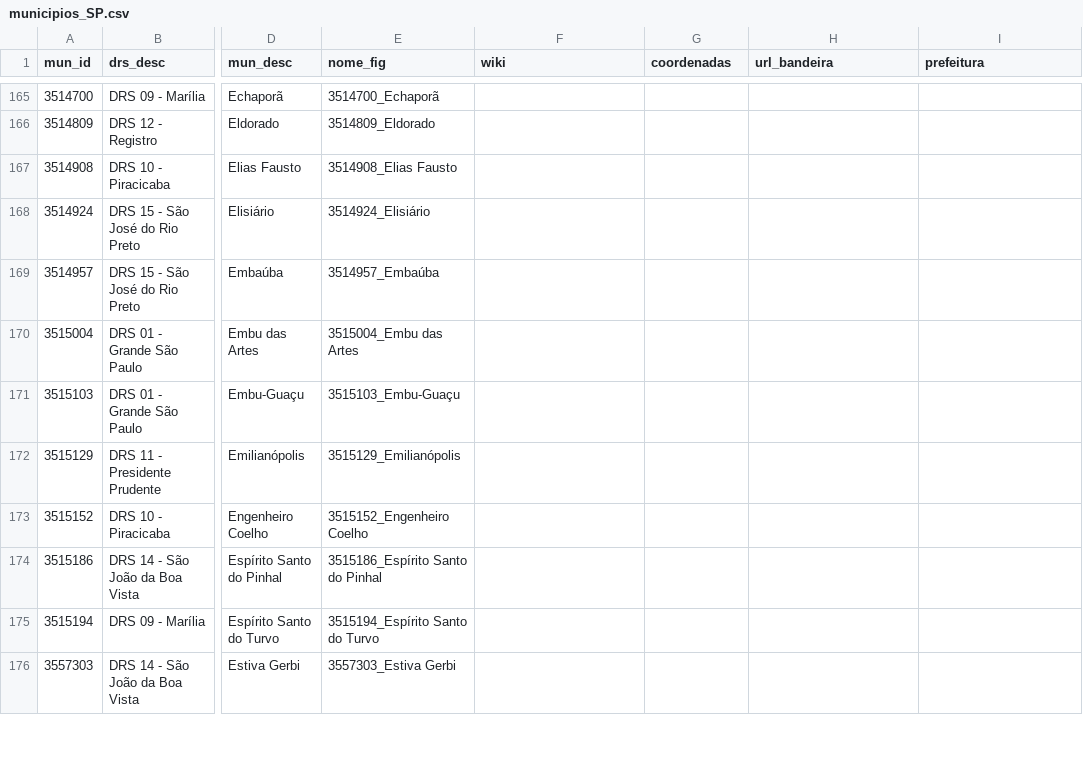
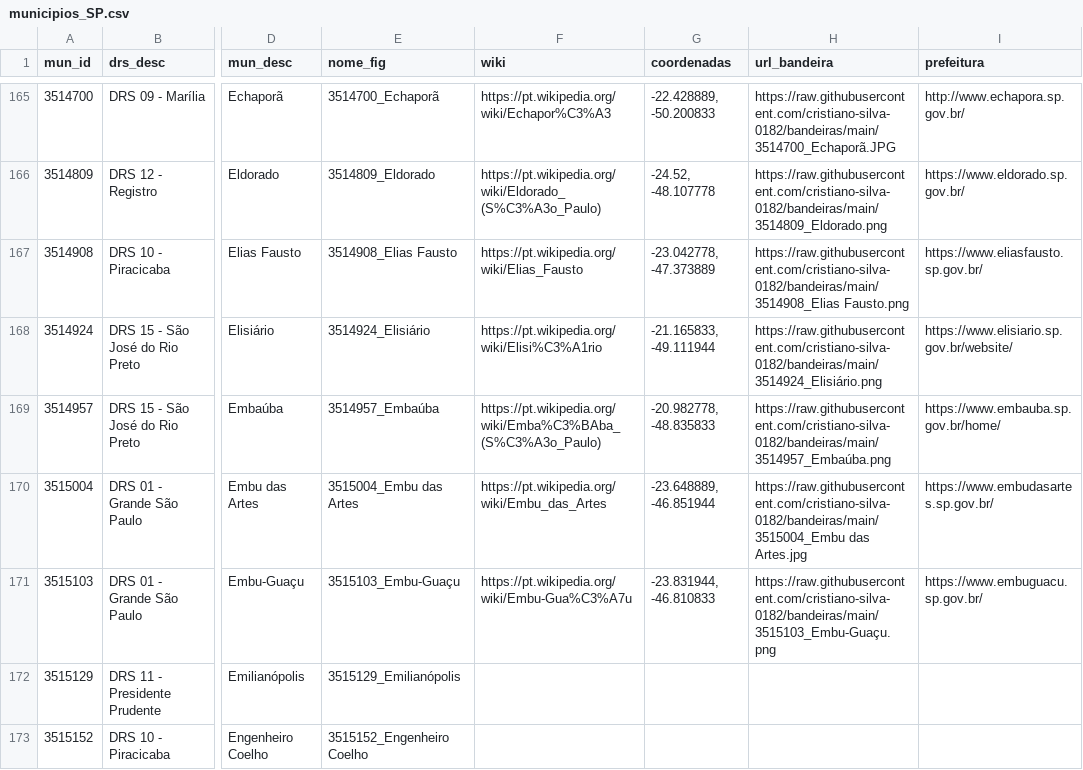
Before and after one commit to cristiano-silva-0182/bandeiras, a CSV file: municipios_SP.csv, drawn as a sheet; only a part is shown, gaps mark what is left out; the shorter side is filled out with more unchanged rows; the diff covers the shown part only; the diff names each change by its address in the sheet, - before the commit and + after, or states it on an @@ line.

```diff
--- a/municipios_SP.csv
+++ b/municipios_SP.csv
-F165 (wiki): (empty)
+F165 (wiki): https://pt.wikipedia.org/wiki/Echapor%C3%A3
-G165 (coordenadas): (empty)
+G165 (coordenadas): -22.428889, -50.200833
-H165 (url_bandeira): (empty)
+H165 (url_bandeira): https://raw.githubusercontent.com/cristiano-silva-0182/bandeiras/main/3514700_Echaporã.JPG
-I165 (prefeitura): (empty)
+I165 (prefeitura): http://www.echapora.sp.gov.br/
-F166 (wiki): (empty)
+F166 (wiki): https://pt.wikipedia.org/wiki/Eldorado_(S%C3%A3o_Paulo)
-G166 (coordenadas): (empty)
+G166 (coordenadas): -24.52, -48.107778
-H166 (url_bandeira): (empty)
+H166 (url_bandeira): https://raw.githubusercontent.com/cristiano-silva-0182/bandeiras/main/3514809_Eldorado.png
-I166 (prefeitura): (empty)
+I166 (prefeitura): https://www.eldorado.sp.gov.br/
-F167 (wiki): (empty)
+F167 (wiki): https://pt.wikipedia.org/wiki/Elias_Fausto
-G167 (coordenadas): (empty)
+G167 (coordenadas): -23.042778, -47.373889
-H167 (url_bandeira): (empty)
+H167 (url_bandeira): https://raw.githubusercontent.com/cristiano-silva-0182/bandeiras/main/3514908_Elias Fausto.png
-I167 (prefeitura): (empty)
+I167 (prefeitura): https://www.eliasfausto.sp.gov.br/
-F168 (wiki): (empty)
+F168 (wiki): https://pt.wikipedia.org/wiki/Elisi%C3%A1rio
-G168 (coordenadas): (empty)
+G168 (coordenadas): -21.165833, -49.111944
-H168 (url_bandeira): (empty)
+H168 (url_bandeira): https://raw.githubusercontent.com/cristiano-silva-0182/bandeiras/main/3514924_Elisiário.png
-I168 (prefeitura): (empty)
+I168 (prefeitura): https://www.elisiario.sp.gov.br/website/
-F169 (wiki): (empty)
+F169 (wiki): https://pt.wikipedia.org/wiki/Emba%C3%BAba_(S%C3%A3o_Paulo)
-G169 (coordenadas): (empty)
+G169 (coordenadas): -20.982778, -48.835833
-H169 (url_bandeira): (empty)
+H169 (url_bandeira): https://raw.githubusercontent.com/cristiano-silva-0182/bandeiras/main/3514957_Embaúba.png
-I169 (prefeitura): (empty)
+I169 (prefeitura): https://www.embauba.sp.gov.br/home/
-F170 (wiki): (empty)
+F170 (wiki): https://pt.wikipedia.org/wiki/Embu_das_Artes
-G170 (coordenadas): (empty)
+G170 (coordenadas): -23.648889, -46.851944
-H170 (url_bandeira): (empty)
+H170 (url_bandeira): https://raw.githubusercontent.com/cristiano-silva-0182/bandeiras/main/3515004_Embu das Artes.jpg
-I170 (prefeitura): (empty)
+I170 (prefeitura): https://www.embudasartes.sp.gov.br/
-F171 (wiki): (empty)
+F171 (wiki): https://pt.wikipedia.org/wiki/Embu-Gua%C3%A7u
-G171 (coordenadas): (empty)
+G171 (coordenadas): -23.831944, -46.810833
-H171 (url_bandeira): (empty)
+H171 (url_bandeira): https://raw.githubusercontent.com/cristiano-silva-0182/bandeiras/main/3515103_Embu-Guaçu.png
-I171 (prefeitura): (empty)
+I171 (prefeitura): https://www.embuguacu.sp.gov.br/
```
Also changed, not shown: 32 edited cells elsewhere in this file, 15 other files.
